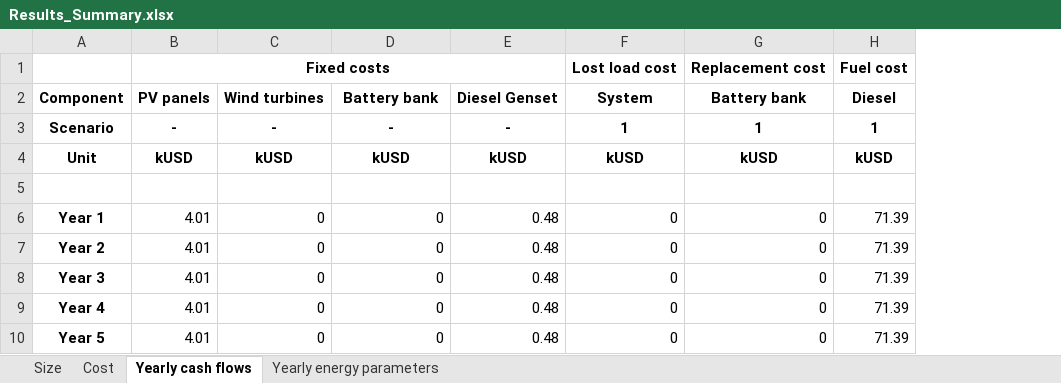
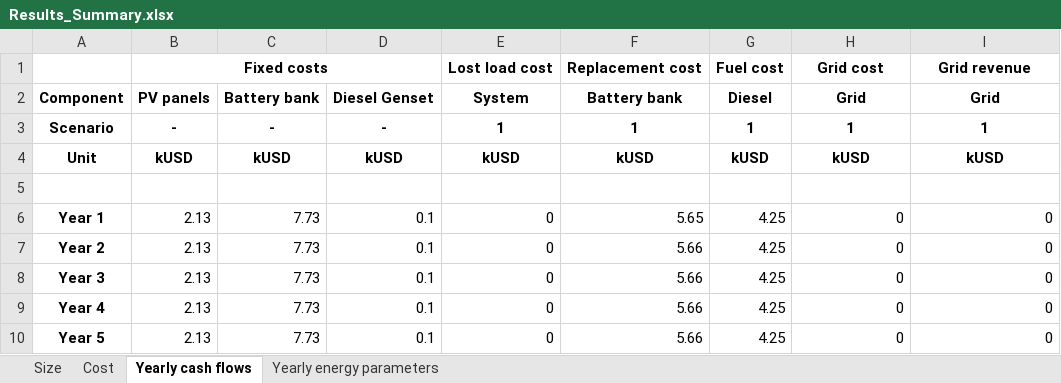
Before and after one commit to MicroGridsPy/MicroGridsPy, an Excel workbook: Code/Results/Results_Summary.xlsx, sheet Yearly cash flows, drawn as a sheet; only a part is shown; values as stored, in another font and other column widths than the file's, no borders; removed rows and columns are numbered as before the commit, all else as after; the diff names each change by its address in the sheet, - before the commit and + after, or states it on an @@ line.

```diff
--- a/Code/Results/Results_Summary.xlsx (sheet Yearly cash flows)
+++ b/Code/Results/Results_Summary.xlsx (sheet Yearly cash flows)
-column B, rows 2-10: PV panels | - | kUSD |  | 4.01 | 4.01 | 4.01 | 4.01 | 4.01
-column C, rows 2-10: Wind turbines | - | kUSD |  | 0 | 0 | 0 | 0 | 0
+column B, rows 2-10: PV panels | - | kUSD |  | 2.13 | 2.13 | 2.13 | 2.13 | 2.13
+column C, rows 2-10: Battery bank | - | kUSD |  | 7.73 | 7.73 | 7.73 | 7.73 | 7.73
+column D, rows 2-10: Diesel Genset | - | kUSD |  | 0.1 | 0.1 | 0.1 | 0.1 | 0.1
-column E, rows 2-10: Diesel Genset | - | kUSD |  | 0.48 | 0.48 | 0.48 | 0.48 | 0.48
+column F, rows 2-10: Battery bank | 1 | kUSD |  | 5.65 | 5.66 | 5.66 | 5.66 | 5.66
+column G, rows 2-10: Diesel | 1 | kUSD |  | 4.25 | 4.25 | 4.25 | 4.25 | 4.25
-column H, rows 2-10: Diesel | 1 | kUSD |  | 71.39 | 71.39 | 71.39 | 71.39 | 71.39
-row 1:  | Fixed costs |  |  |  | Lost load cost | Replacement cost | Fuel cost
+row 1:  | Fixed costs |  |  | Lost load cost | Replacement cost | Fuel cost | Grid cost | Grid revenue
-E2: Battery bank
+E2: System
-H2: System
+H2: Grid
-I2: Battery bank
+I2: Grid
-E3: -
+E3: 1
```
Also changed, not shown: sheet Yearly energy parameters, sheet Cost, sheet Size, Code/Inputs/Demand.xlsx, Code/Inputs/Power_curve.xlsx, 41 other files.
